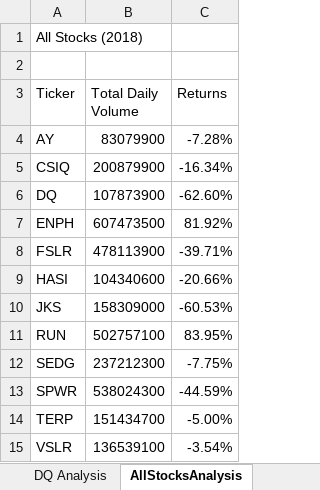
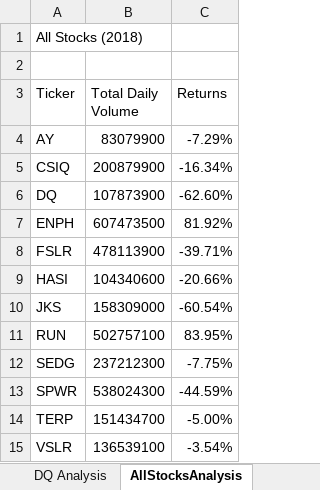
Before and after one commit to yazhcodes/stock_analysis, an Excel workbook: green_stocks.xlsm, sheet AllStocksAnalysis, drawn as a sheet; values as stored, in another font and other column widths than the file's, no borders; the diff names each change by its address in the sheet, - before the commit and + after, or states it on an @@ line.

Commit message:
Nested For Loop - All Stocks Analysis

```diff
--- a/green_stocks.xlsm (sheet AllStocksAnalysis)
+++ b/green_stocks.xlsm (sheet AllStocksAnalysis)
-C4 (Returns): -7.28%
+C4 (Returns): -7.29%
-C10 (Returns): -60.53%
+C10 (Returns): -60.54%
```
